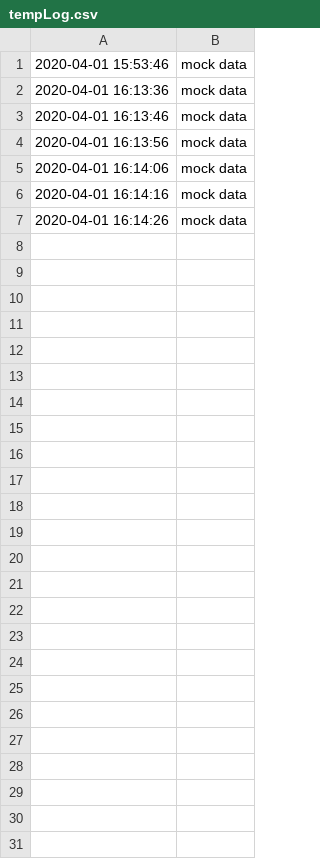
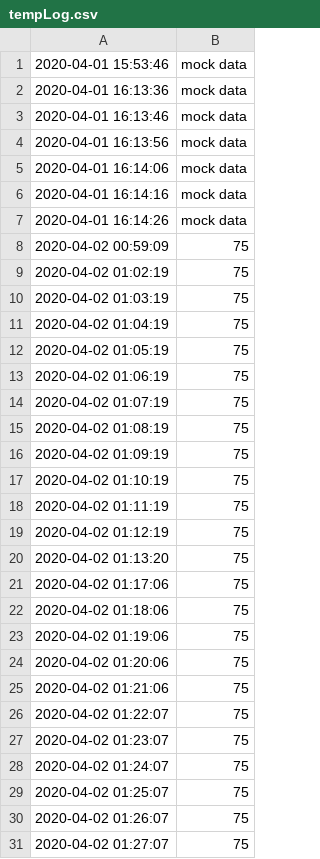
Before and after one commit to ejamescodes/EL2020, a CSV file: log/tempLog.csv, drawn as a sheet.

```diff
--- a/log/tempLog.csv
+++ b/log/tempLog.csv
@@ -7 +7,25 @@
 2020‐04‐01 16:14:26,mock data
+2020‐04‐02 00:59:09,75
+2020‐04‐02 01:02:19,75
+2020‐04‐02 01:03:19,75
+2020‐04‐02 01:04:19,75
+2020‐04‐02 01:05:19,75
+2020‐04‐02 01:06:19,75
+2020‐04‐02 01:07:19,75
+2020‐04‐02 01:08:19,75
+2020‐04‐02 01:09:19,75
+2020‐04‐02 01:10:19,75
+2020‐04‐02 01:11:19,75
+2020‐04‐02 01:12:19,75
+2020‐04‐02 01:13:20,75
+2020‐04‐02 01:17:06,75
+2020‐04‐02 01:18:06,75
+2020‐04‐02 01:19:06,75
+2020‐04‐02 01:20:06,75
+2020‐04‐02 01:21:06,75
+2020‐04‐02 01:22:07,75
+2020‐04‐02 01:23:07,75
+2020‐04‐02 01:24:07,75
+2020‐04‐02 01:25:07,75
+2020‐04‐02 01:26:07,75
+2020‐04‐02 01:27:07,75
```
Also changed, not shown: 10 other files.
